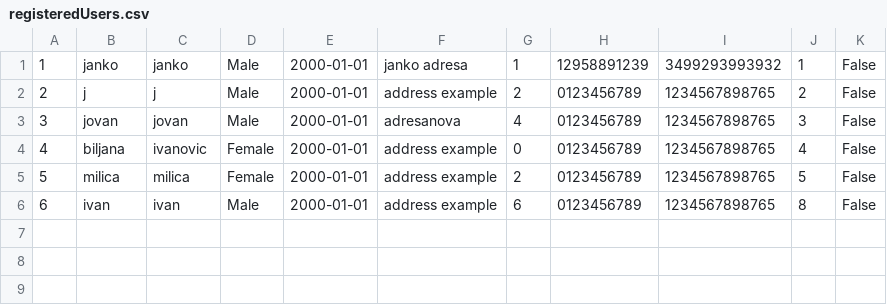
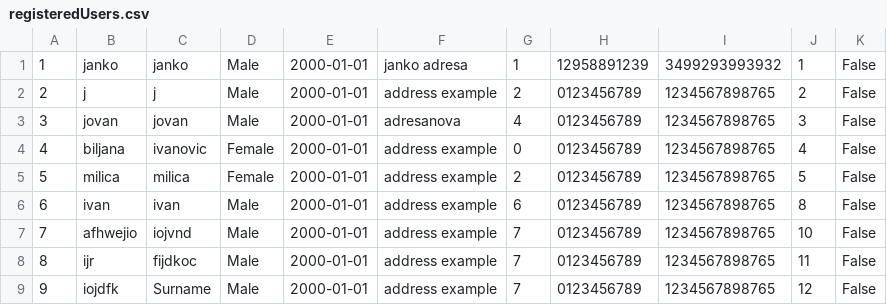
Before and after one commit to IvanaaXD/association-for-protection-of-animals, a CSV file: AssociationForProtectionOfAnimals/AssociationForProtectionOfAnimals/Data/registeredUsers.csv, drawn as a sheet; the diff names each change by its address in the sheet, - before the commit and + after, or states it on an @@ line.

```diff
--- a/AssociationForProtectionOfAnimals/AssociationForProtectionOfAnimals/Data/registeredUsers.csv
+++ b/AssociationForProtectionOfAnimals/AssociationForProtectionOfAnimals/Data/registeredUsers.csv
+row 7: 7 | afhwejio | iojvnd | Male | 2000-01-01 | address example | 7 | 0123456789 | 1234567898765 | 10 | False
+row 8: 8 | ijr | fijdkoc | Male | 2000-01-01 | address example | 7 | 0123456789 | 1234567898765 | 11 | False
+row 9: 9 | iojdfk | Surname | Male | 2000-01-01 | address example | 7 | 0123456789 | 1234567898765 | 12 | False
```
Also changed, not shown: AssociationForProtectionOfAnimals/AssociationForProtectionOfAnimals/Data/accounts.csv, 24 other files.
